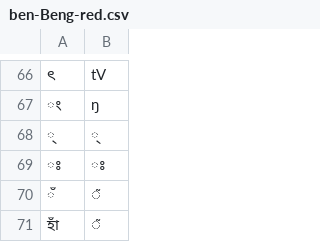
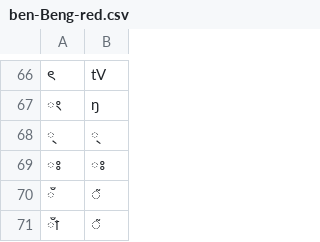
Before and after one commit to dmort27/epitran, a CSV file: epitran/data/map/ben-Beng-red.csv, drawn as a sheet; only a part is shown, gaps mark what is left out; the diff names each change by its address in the sheet, - before the commit and + after, or states it on an @@ line.

```diff
--- a/epitran/data/map/ben-Beng-red.csv
+++ b/epitran/data/map/ben-Beng-red.csv
-A71: হাঁ
+A71: াঁ
```
Also changed, not shown: epitran/data/map/ben-Beng.csv.
